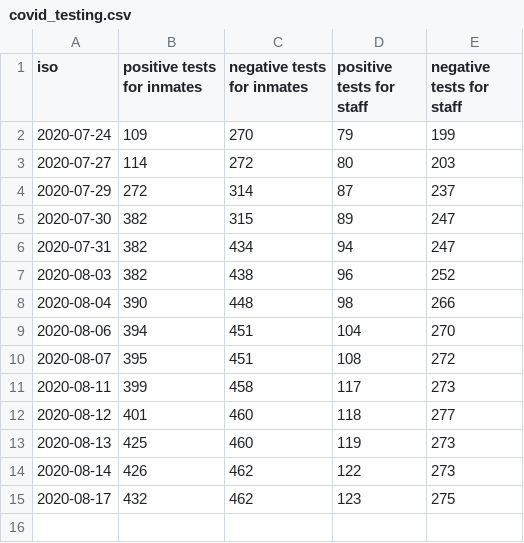
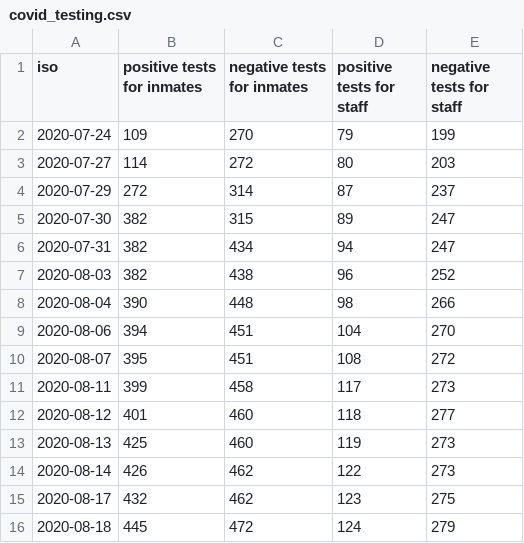
Before and after one commit to bfeldman89/mdoc_scraper, a CSV file: output/covid_testing.csv, drawn as a sheet; the diff names each change by its address in the sheet, - before the commit and + after, or states it on an @@ line.

Commit message:
Update covid_testing.csv

```diff
--- a/output/covid_testing.csv
+++ b/output/covid_testing.csv
+row 16: 2020-08-18 | 445 | 472 | 124 | 279
```
